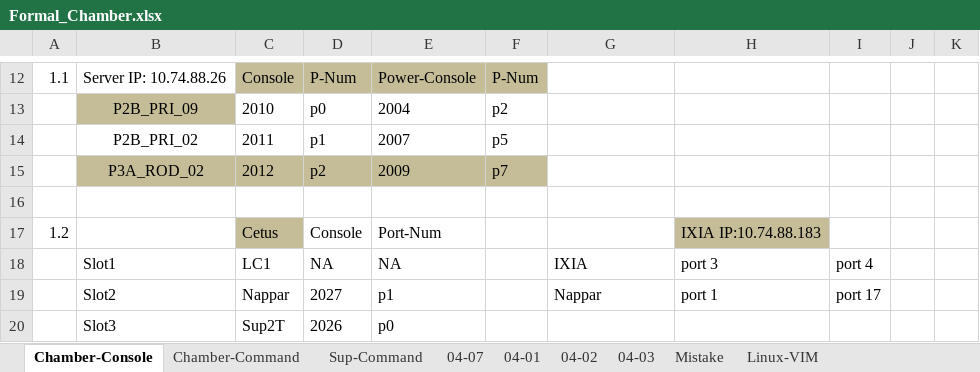
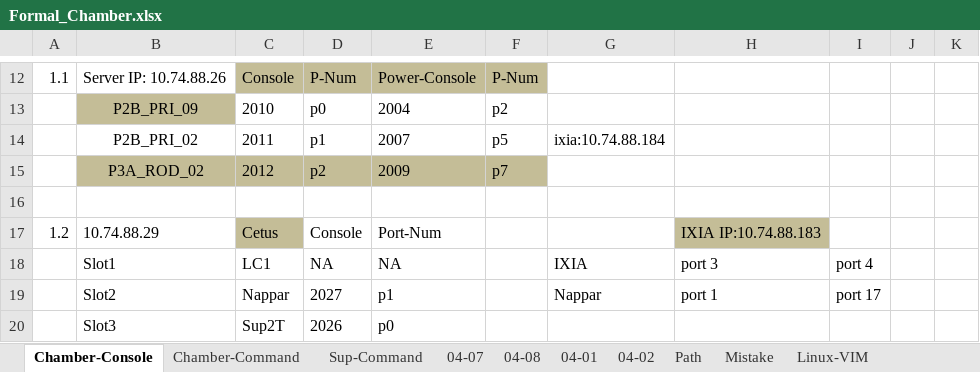
Before and after one commit to gaomeng1447/Test-Status, an Excel workbook: Formal_Chamber.xlsx, sheet Chamber-Console, drawn as a sheet; only a part is shown, gaps mark what is left out; values as stored, in another font and other column widths than the file's, no borders; the diff names each change by its address in the sheet, - before the commit and + after, or states it on an @@ line.

```diff
--- a/Formal_Chamber.xlsx (sheet Chamber-Console)
+++ b/Formal_Chamber.xlsx (sheet Chamber-Console)
-sheet tab: 04-03
+sheet tab: Path
+sheet tab: 04-08
-G14: (empty)
+G14: ixia:10.74.88.184
-B17: (empty)
+B17: 10.74.88.29
```
Also changed, not shown: sheet Path, sheet Sup-Command, charts or pictures, TestTrack_Since0403.xlsx.
